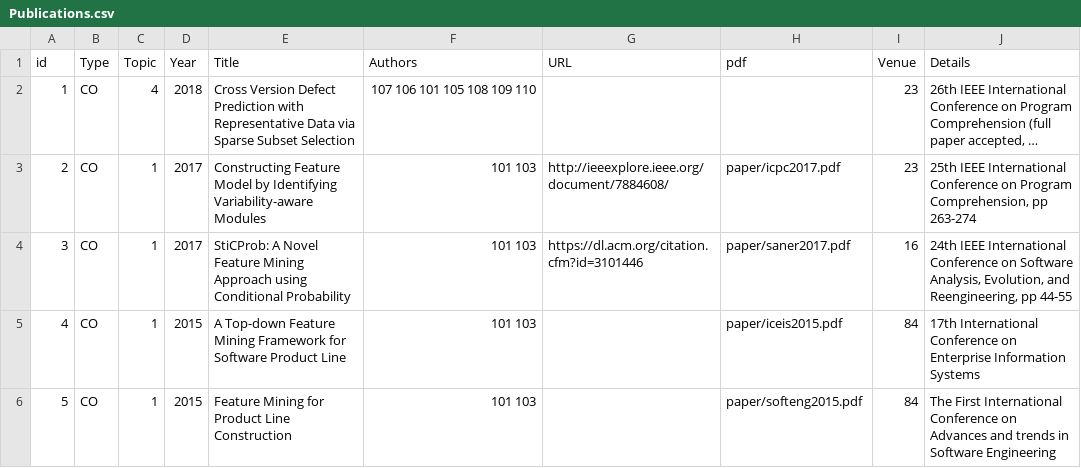
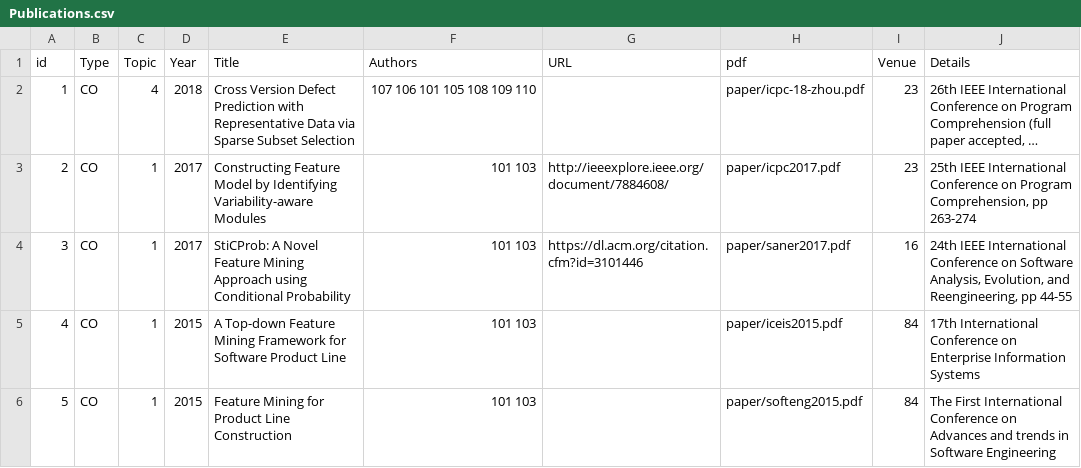
Before and after one commit to csytang/host, a CSV file: research/publication/csv_file/Publications.csv, drawn as a sheet; long unchanged cells end in …; the diff names each change by its address in the sheet, - before the commit and + after, or states it on an @@ line.

```diff
--- a/research/publication/csv_file/Publications.csv
+++ b/research/publication/csv_file/Publications.csv
-H2 (pdf): (empty)
+H2 (pdf): paper/icpc-18-zhou.pdf
```
Also changed, not shown: 4 other files.
